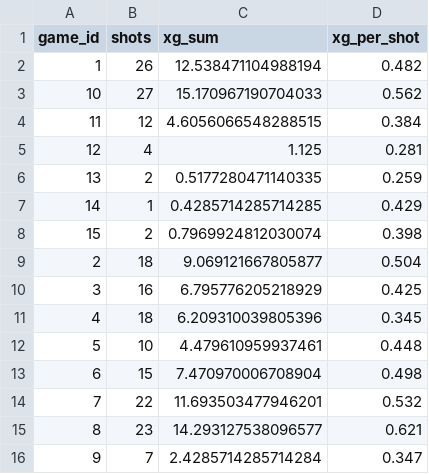
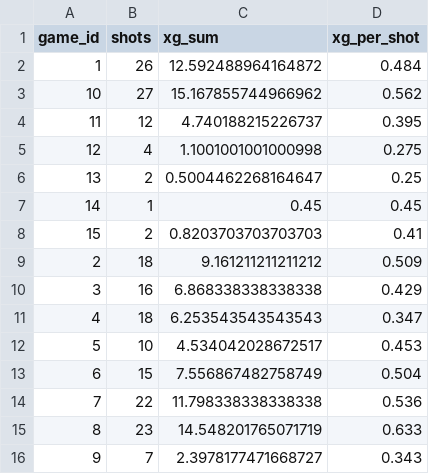
Before and after one commit to jack-t-driscoll/waterpolo-xg, a CSV file: app/reports/coach_report/overview.csv, drawn as a sheet.

```diff
--- a/app/reports/coach_report/overview.csv
+++ b/app/reports/coach_report/overview.csv
@@ -1,16 +1,16 @@
 game_id,shots,xg_sum,xg_per_shot
-1,26,12.538471104988194,0.482
-10,27,15.170967190704033,0.562
-11,12,4.6056066548288515,0.384
-12,4,1.125,0.281
-13,2,0.5177280471140335,0.259
-14,1,0.4285714285714285,0.429
-15,2,0.7969924812030074,0.398
-2,18,9.069121667805877,0.504
-3,16,6.795776205218929,0.425
-4,18,6.209310039805396,0.345
-5,10,4.479610959937461,0.448
-6,15,7.470970006708904,0.498
-7,22,11.693503477946201,0.532
-8,23,14.293127538096577,0.621
-9,7,2.4285714285714284,0.347
+1,26,12.592488964164872,0.484
+10,27,15.167855744966962,0.562
+11,12,4.740188215226737,0.395
+12,4,1.1001001001000998,0.275
+13,2,0.5004462268164647,0.25
+14,1,0.45,0.45
+15,2,0.8203703703703703,0.41
+2,18,9.161211211211212,0.509
+3,16,6.868338338338338,0.429
+4,18,6.253543543543543,0.347
+5,10,4.534042028672517,0.453
+6,15,7.556867482758749,0.504
+7,22,11.798338338338338,0.536
+8,23,14.548201765071719,0.633
+9,7,2.3978177471668727,0.343
```
Also changed, not shown: app/features_shots.csv, app/reports/coach_report/angle_distance.csv, 13 other files.
